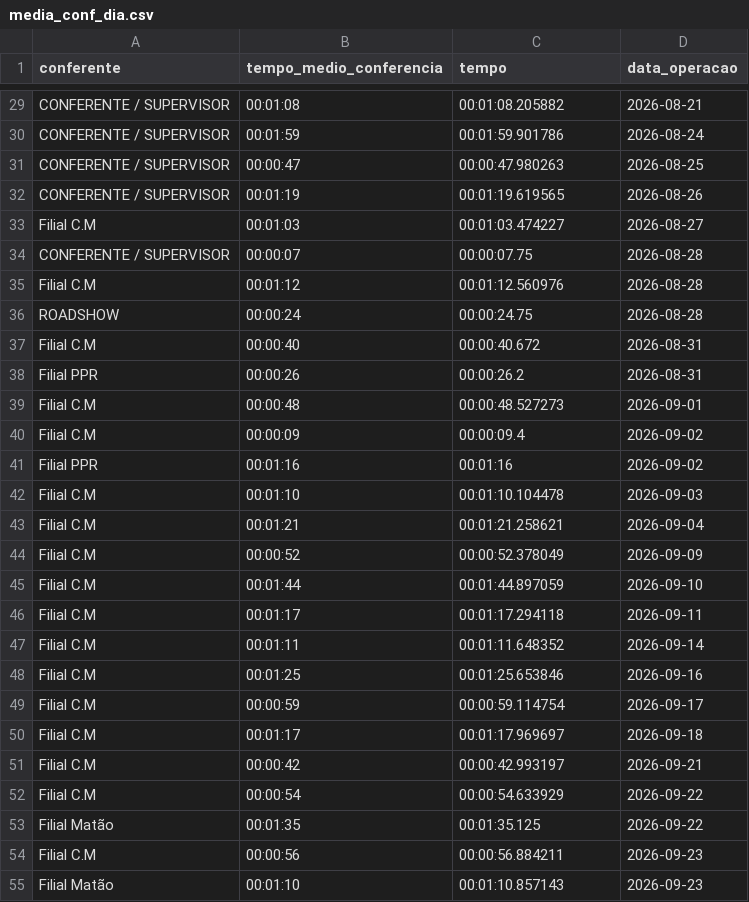
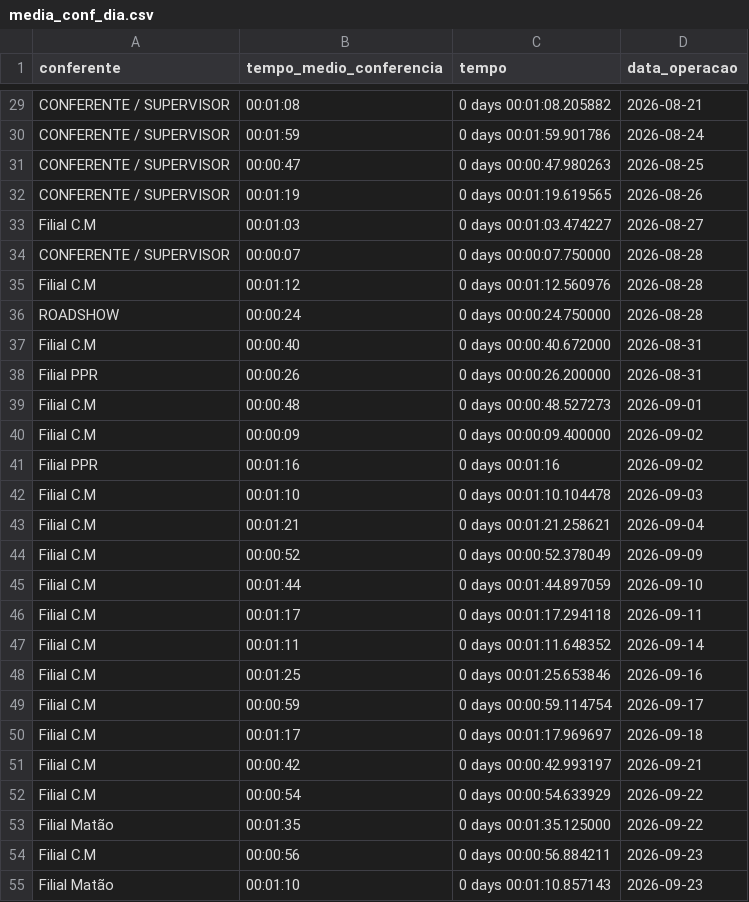
Before and after one commit to diogojfr/report-cdc-streamlit, a CSV file: data/media_conf_dia.csv, drawn as a sheet; only a part is shown, gaps mark what is left out; the diff covers the shown part only; the diff names each change by its address in the sheet, - before the commit and + after, or states it on an @@ line.

```diff
--- a/data/media_conf_dia.csv
+++ b/data/media_conf_dia.csv
-C29 (tempo): 00:01:08.205882
+C29 (tempo): 0 days 00:01:08.205882
-C30 (tempo): 00:01:59.901786
+C30 (tempo): 0 days 00:01:59.901786
-C31 (tempo): 00:00:47.980263
+C31 (tempo): 0 days 00:00:47.980263
-C32 (tempo): 00:01:19.619565
+C32 (tempo): 0 days 00:01:19.619565
-C33 (tempo): 00:01:03.474227
+C33 (tempo): 0 days 00:01:03.474227
-C34 (tempo): 00:00:07.75
+C34 (tempo): 0 days 00:00:07.750000
-C35 (tempo): 00:01:12.560976
+C35 (tempo): 0 days 00:01:12.560976
-C36 (tempo): 00:00:24.75
+C36 (tempo): 0 days 00:00:24.750000
-C37 (tempo): 00:00:40.672
+C37 (tempo): 0 days 00:00:40.672000
-C38 (tempo): 00:00:26.2
+C38 (tempo): 0 days 00:00:26.200000
-C39 (tempo): 00:00:48.527273
+C39 (tempo): 0 days 00:00:48.527273
-C40 (tempo): 00:00:09.4
+C40 (tempo): 0 days 00:00:09.400000
-C41 (tempo): 00:01:16
+C41 (tempo): 0 days 00:01:16
-C42 (tempo): 00:01:10.104478
+C42 (tempo): 0 days 00:01:10.104478
-C43 (tempo): 00:01:21.258621
+C43 (tempo): 0 days 00:01:21.258621
-C44 (tempo): 00:00:52.378049
+C44 (tempo): 0 days 00:00:52.378049
-C45 (tempo): 00:01:44.897059
+C45 (tempo): 0 days 00:01:44.897059
-C46 (tempo): 00:01:17.294118
+C46 (tempo): 0 days 00:01:17.294118
-C47 (tempo): 00:01:11.648352
+C47 (tempo): 0 days 00:01:11.648352
-C48 (tempo): 00:01:25.653846
+C48 (tempo): 0 days 00:01:25.653846
-C49 (tempo): 00:00:59.114754
+C49 (tempo): 0 days 00:00:59.114754
-C50 (tempo): 00:01:17.969697
+C50 (tempo): 0 days 00:01:17.969697
-C51 (tempo): 00:00:42.993197
+C51 (tempo): 0 days 00:00:42.993197
-C52 (tempo): 00:00:54.633929
+C52 (tempo): 0 days 00:00:54.633929
-C53 (tempo): 00:01:35.125
+C53 (tempo): 0 days 00:01:35.125000
-C54 (tempo): 00:00:56.884211
+C54 (tempo): 0 days 00:00:56.884211
-C55 (tempo): 00:01:10.857143
+C55 (tempo): 0 days 00:01:10.857143
```
Also changed, not shown: 4 added rows and 38 edited cells elsewhere in this file, data/caixa_hora.csv, data/tab_errors.csv, 13 other files.
